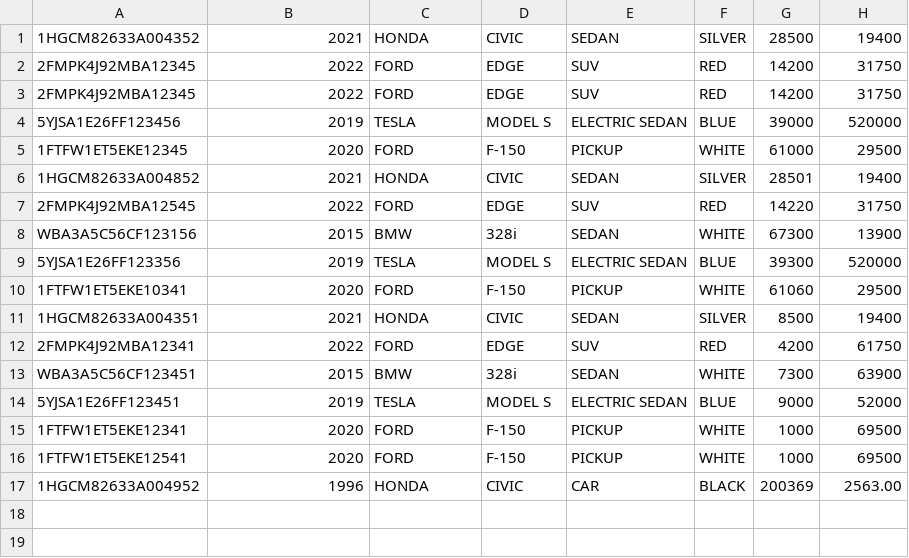
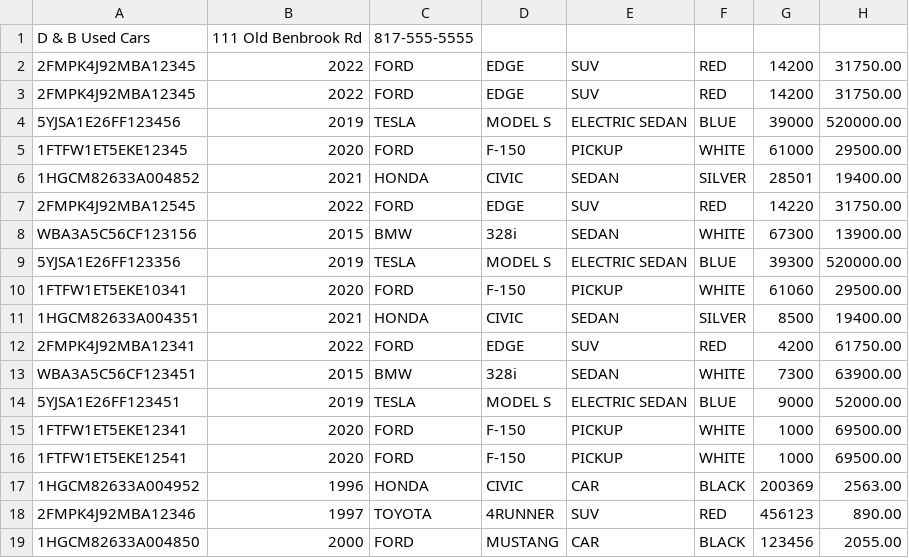
Before and after one commit to rosario-mc/workshops, a CSV file: javaWorkshops/carDealership/src/main/resources/VehicleInventoryList.csv, drawn as a sheet.

Commit message:
New Entries

```diff
--- a/javaWorkshops/carDealership/src/main/resources/VehicleInventoryList.csv
+++ b/javaWorkshops/carDealership/src/main/resources/VehicleInventoryList.csv
@@ -1,17 +1,19 @@
-1HGCM82633A004352|2021|HONDA|CIVIC|SEDAN|SILVER|28500|19400
-2FMPK4J92MBA12345|2022|FORD|EDGE|SUV|RED|14200|31750
-2FMPK4J92MBA12345|2022|FORD|EDGE|SUV|RED|14200|31750
-5YJSA1E26FF123456|2019|TESLA|MODEL S|ELECTRIC SEDAN|BLUE|39000|520000
-1FTFW1ET5EKE12345|2020|FORD|F-150|PICKUP|WHITE|61000|29500
-1HGCM82633A004852|2021|HONDA|CIVIC|SEDAN|SILVER|28501|19400
-2FMPK4J92MBA12545|2022|FORD|EDGE|SUV|RED|14220|31750
-WBA3A5C56CF123156|2015|BMW|328i|SEDAN|WHITE|67300|13900
-5YJSA1E26FF123356|2019|TESLA|MODEL S|ELECTRIC SEDAN|BLUE|39300|520000
-1FTFW1ET5EKE10341|2020|FORD|F-150|PICKUP|WHITE|61060|29500
-1HGCM82633A004351|2021|HONDA|CIVIC|SEDAN|SILVER|8500|19400
-2FMPK4J92MBA12341|2022|FORD|EDGE|SUV|RED|4200|61750
-WBA3A5C56CF123451|2015|BMW|328i|SEDAN|WHITE|7300|63900
-5YJSA1E26FF123451|2019|TESLA|MODEL S|ELECTRIC SEDAN|BLUE|9000|52000
-1FTFW1ET5EKE12341|2020|FORD|F-150|PICKUP|WHITE|1000|69500
-1FTFW1ET5EKE12541|2020|FORD|F-150|PICKUP|WHITE|1000|69500
+D & B Used Cars|111 Old Benbrook Rd|817-555-5555
+2FMPK4J92MBA12345|2022|FORD|EDGE|SUV|RED|14200|31750.00
+2FMPK4J92MBA12345|2022|FORD|EDGE|SUV|RED|14200|31750.00
+5YJSA1E26FF123456|2019|TESLA|MODEL S|ELECTRIC SEDAN|BLUE|39000|520000.00
+1FTFW1ET5EKE12345|2020|FORD|F-150|PICKUP|WHITE|61000|29500.00
+1HGCM82633A004852|2021|HONDA|CIVIC|SEDAN|SILVER|28501|19400.00
+2FMPK4J92MBA12545|2022|FORD|EDGE|SUV|RED|14220|31750.00
+WBA3A5C56CF123156|2015|BMW|328i|SEDAN|WHITE|67300|13900.00
+5YJSA1E26FF123356|2019|TESLA|MODEL S|ELECTRIC SEDAN|BLUE|39300|520000.00
+1FTFW1ET5EKE10341|2020|FORD|F-150|PICKUP|WHITE|61060|29500.00
+1HGCM82633A004351|2021|HONDA|CIVIC|SEDAN|SILVER|8500|19400.00
+2FMPK4J92MBA12341|2022|FORD|EDGE|SUV|RED|4200|61750.00
+WBA3A5C56CF123451|2015|BMW|328i|SEDAN|WHITE|7300|63900.00
+5YJSA1E26FF123451|2019|TESLA|MODEL S|ELECTRIC SEDAN|BLUE|9000|52000.00
+1FTFW1ET5EKE12341|2020|FORD|F-150|PICKUP|WHITE|1000|69500.00
+1FTFW1ET5EKE12541|2020|FORD|F-150|PICKUP|WHITE|1000|69500.00
 1HGCM82633A004952|1996|HONDA|CIVIC|CAR|BLACK|200369|2563.00
+2FMPK4J92MBA12346|1997|TOYOTA|4RUNNER|SUV|RED|456123|890.00
+1HGCM82633A004850|2000|FORD|MUSTANG|CAR|BLACK|123456|2055.00
```
Also changed, not shown: javaWorkshops/carDealership/target/classes/VehicleInventoryList.csv, 1 other file.
